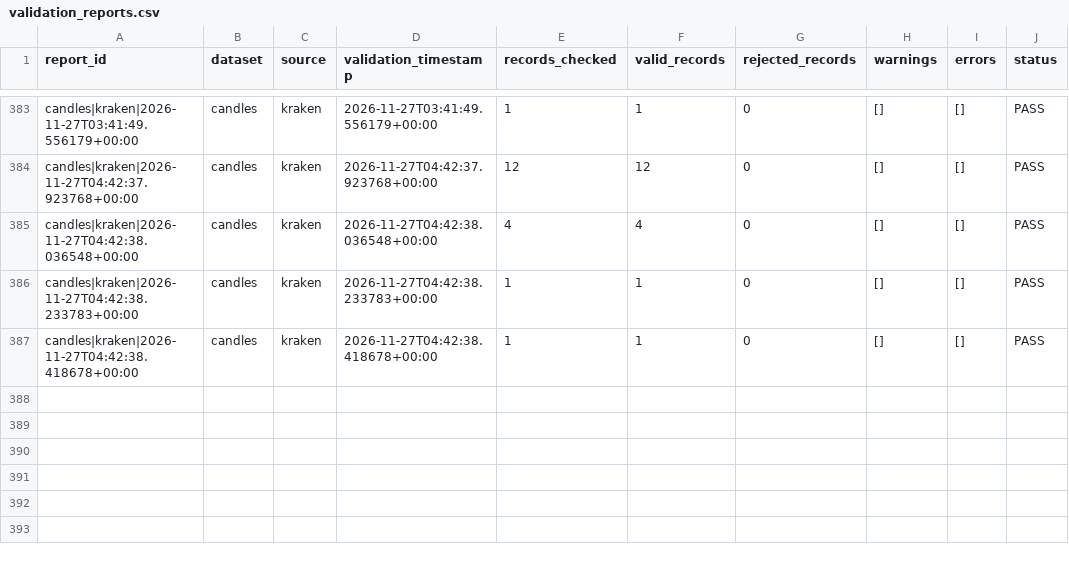
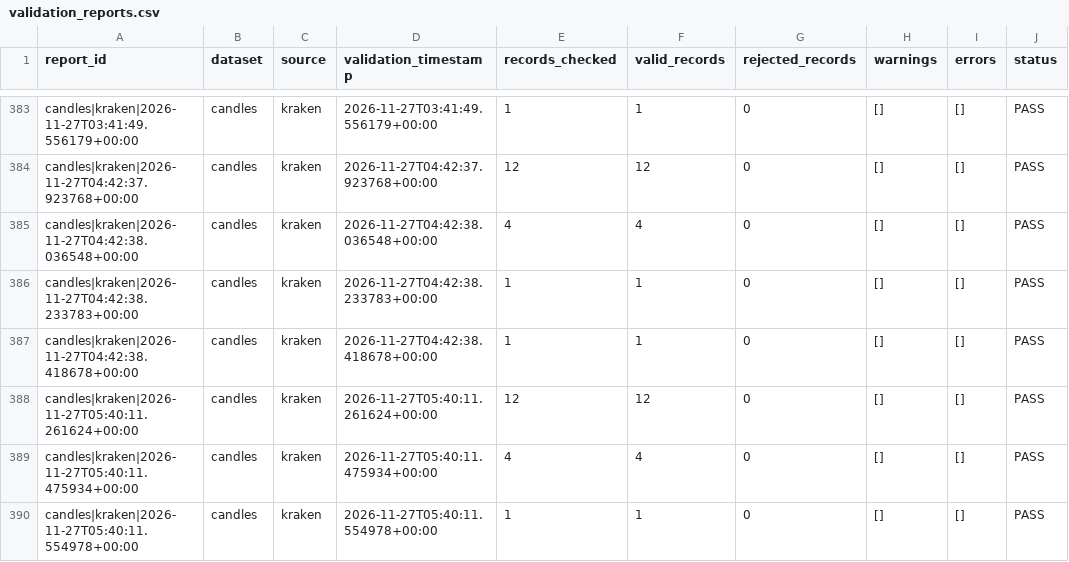
Before and after one commit to mortezaghanemi-ux/Bitcoin-Intelligence-System, a CSV file: processed/validation_reports.csv, drawn as a sheet; only a part is shown, gaps mark what is left out.

Commit message:
data: runtime snapshot 2026-11-27T05:40Z

```diff
--- a/processed/validation_reports.csv
+++ b/processed/validation_reports.csv
@@ -387 +387,4 @@ candles|kraken|2026-11-27T04:42:38.233783+00:00,candles,kraken,2026-11-27T04:42:
 candles|kraken|2026-11-27T04:42:38.418678+00:00,candles,kraken,2026-11-27T04:42:38.418678+00:00,1,1,0,[],[],PASS
+candles|kraken|2026-11-27T05:40:11.261624+00:00,candles,kraken,2026-11-27T05:40:11.261624+00:00,12,12,0,[],[],PASS
+candles|kraken|2026-11-27T05:40:11.475934+00:00,candles,kraken,2026-11-27T05:40:11.475934+00:00,4,4,0,[],[],PASS
+candles|kraken|2026-11-27T05:40:11.554978+00:00,candles,kraken,2026-11-27T05:40:11.554978+00:00,1,1,0,[],[],PASS
```
Also changed, not shown: 11 other files.
